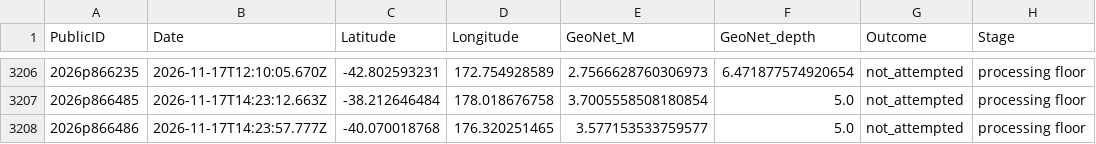
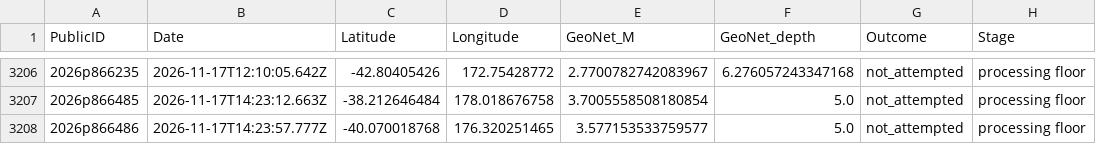
Before and after one commit to Dani-Lindsay/auto_tdmt_NZ, a CSV file: not_published.csv, drawn as a sheet; only a part is shown, gaps mark what is left out; the diff covers the shown part only; the diff names each change by its address in the sheet, - before the commit and + after, or states it on an @@ line.

```diff
--- a/not_published.csv
+++ b/not_published.csv
-B3206 (Date): 2026-11-17T12:10:05.670Z
+B3206 (Date): 2026-11-17T12:10:05.642Z
-C3206 (Latitude): -42.802593231
+C3206 (Latitude): -42.80405426
-D3206 (Longitude): 172.754928589
+D3206 (Longitude): 172.75428772
-E3206 (GeoNet_M): 2.7566628760306973
+E3206 (GeoNet_M): 2.7700782742083967
-F3206 (GeoNet_depth): 6.471877574920654
+F3206 (GeoNet_depth): 6.276057243347168
```
Also changed, not shown: 29 edited cells elsewhere in this file.
